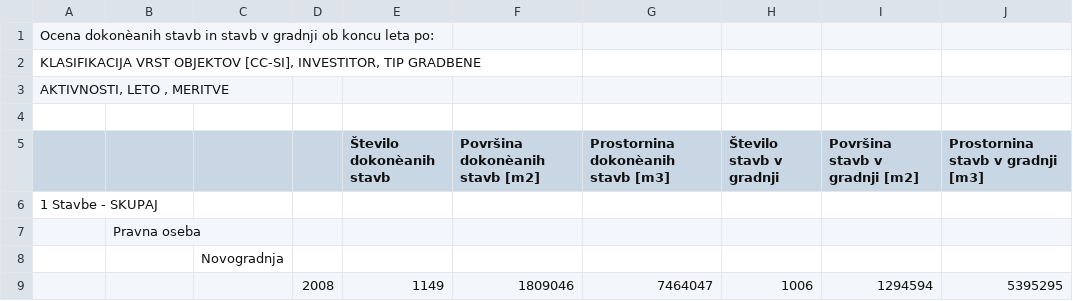
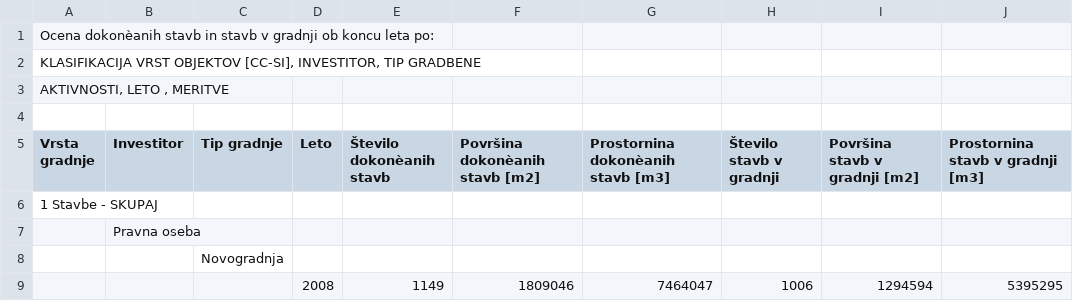
Before and after one commit to jan248/APPR-2018-19, a CSV file: podatki/Ocena_dokoncanih_stavb.csv, drawn as a sheet; only a part is shown.

Commit message:
tidy data
tidy datoteke so ustvarjene v mapi podatki

```diff
--- a/podatki/Ocena_dokoncanih_stavb.csv
+++ b/podatki/Ocena_dokoncanih_stavb.csv
@@ -4,3 +4,3 @@
 
-" ";" ";" ";" ";"Število dokonèanih stavb";"Površina dokonèanih stavb [m2]";"Prostornina dokonèanih stavb [m3]";"Število stavb v gradnji";"Površina stavb v gradnji [m2]";"Prostornina stavb v gradnji [m3]"
+"Vrsta gradnje";"Investitor";"Tip gradnje";"Leto";"Število dokonèanih stavb";"Površina dokonèanih stavb [m2]";"Prostornina dokonèanih stavb [m3]";"Število stavb v gradnji";"Površina stavb v gradnji [m2]";"Prostornina stavb v gradnji [m3]"
 "1 Stavbe - SKUPAJ"
```
Also changed, not shown: podatki/Gradbena_dovoljenja_vrsta_stavbe.csv, podatki/Izobrazba_po_obcinah.csv, 17 other files.
